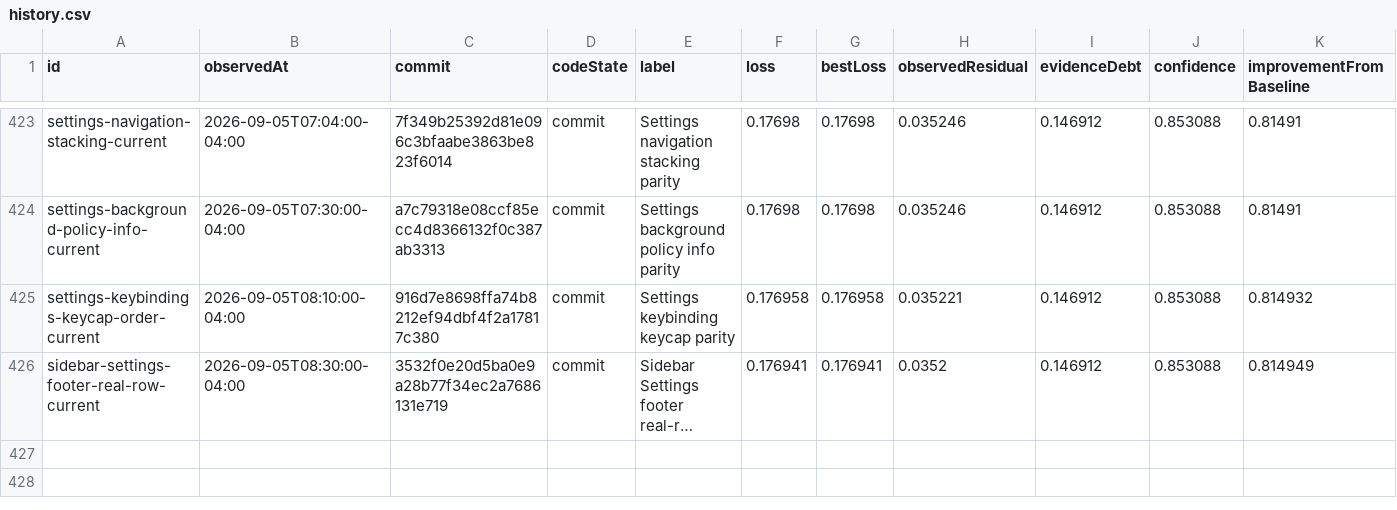
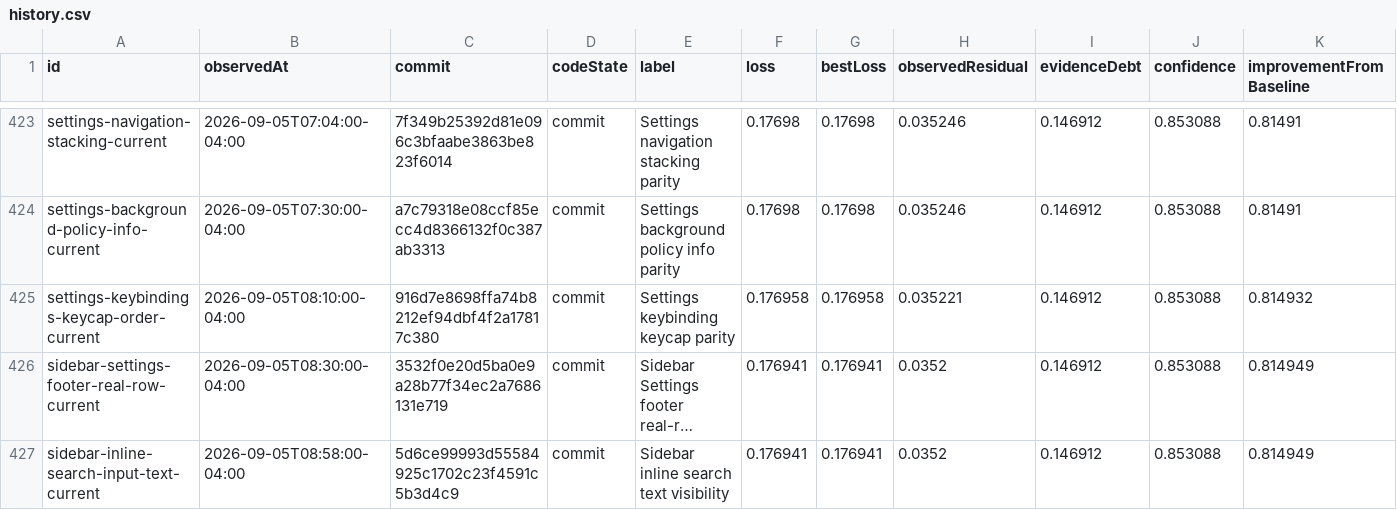
Before and after one commit to Huxpro/t3code-lynxtron, a CSV file: apps/lynxtron/reports/fidelity-loss/history.csv, drawn as a sheet; only a part is shown, gaps mark what is left out; long unchanged cells end in …; the diff names each change by its address in the sheet, - before the commit and + after, or states it on an @@ line.

```diff
--- a/apps/lynxtron/reports/fidelity-loss/history.csv
+++ b/apps/lynxtron/reports/fidelity-loss/history.csv
+row 427: sidebar-inline-search-input-text-current | 2026-09-05T08:58:00-04:00 | 5d6ce99993d55584925c1702c23f4591c5b3d4c9 | commit | Sidebar inline search text visibility | 0.176941 | 0.176941 | 0.0352 | 0.146912 | 0.853088 | 0.814949
```
Also changed, not shown: apps/lynxtron/reports/fidelity-loss/commit-attribution.csv, 4 other files.
